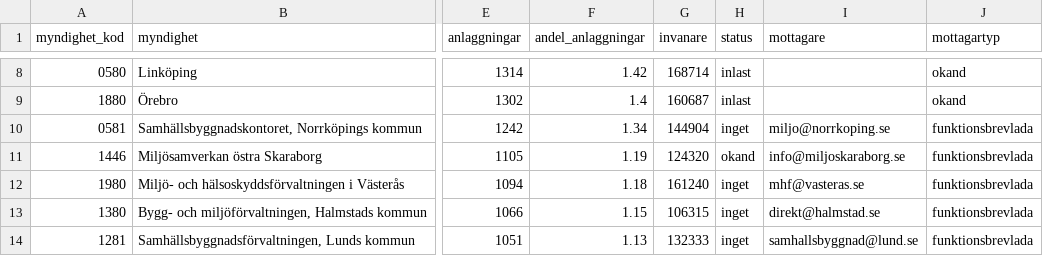
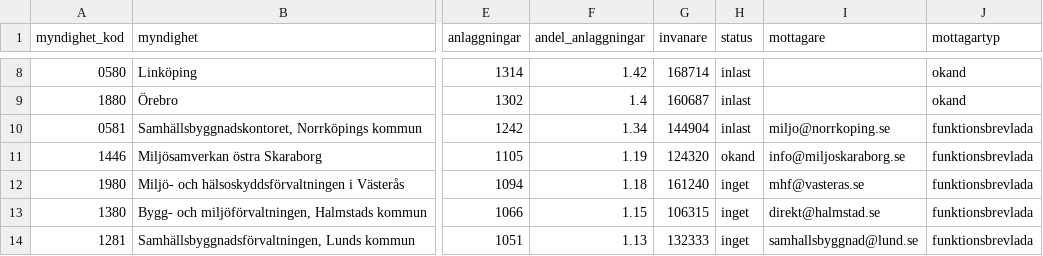
Before and after one commit to manserlandsson/prikko, a CSV file: pipeline/data/kommunregister.csv, drawn as a sheet; only a part is shown, gaps mark what is left out; the diff names each change by its address in the sheet, - before the commit and + after, or states it on an @@ line.

Commit message:
Norrköping blir kommun nummer tretton via en Ecos-adapter, och Göteborg blir underlag utan sidor

```diff
--- a/pipeline/data/kommunregister.csv
+++ b/pipeline/data/kommunregister.csv
-H10 (status): inget
+H10 (status): inlast
```
Also changed, not shown: 14 other files.
